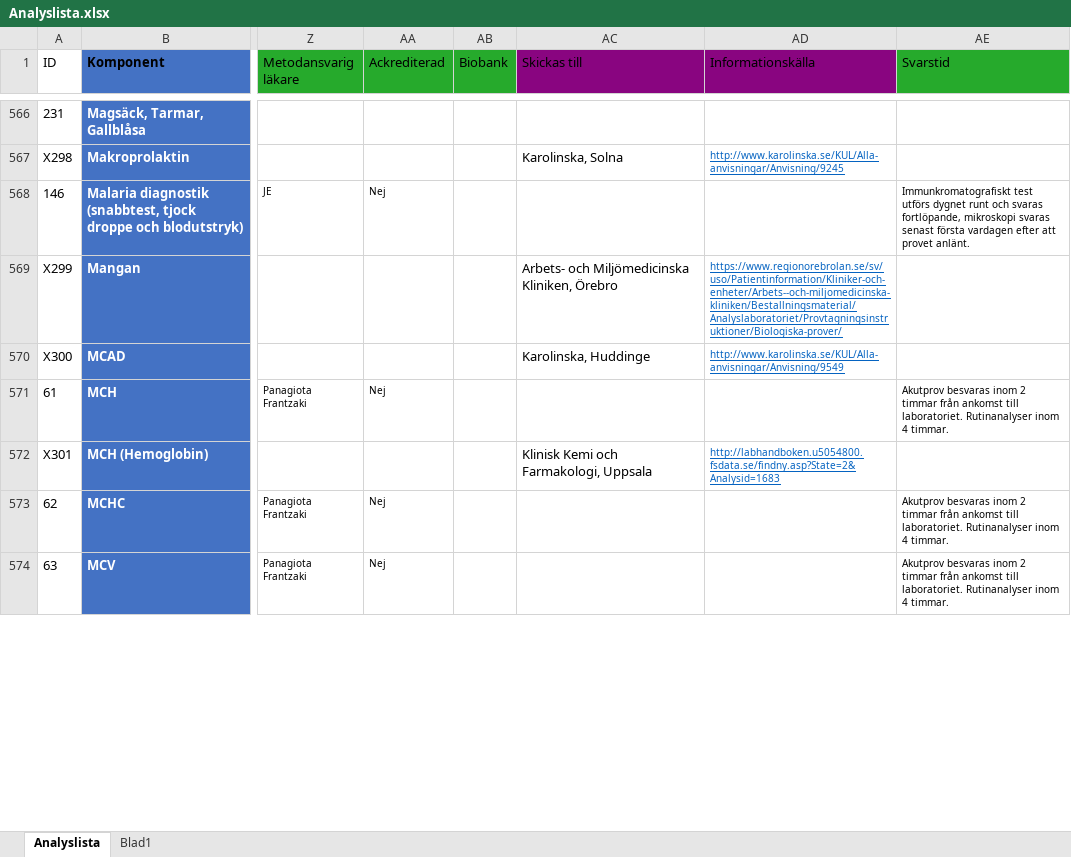
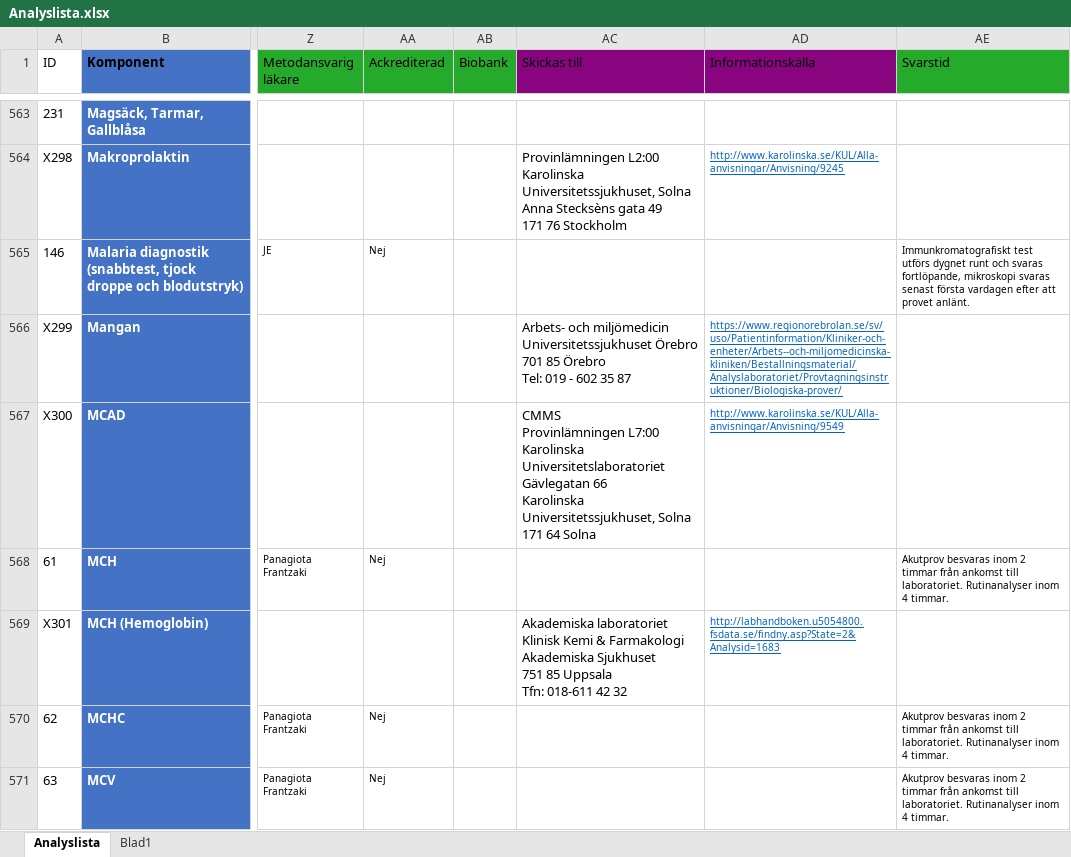
Before and after one commit to LabVastmanland/methodlist, an Excel workbook: Analyslista.xlsx, sheet Analyslista, drawn as a sheet; only a part is shown, gaps mark what is left out; values as stored, in another font and other column widths than the file's, no borders; conditional formats and table styles not drawn; addresses are those after the commit; ↵ is a line break in a cell; the diff covers the shown part only; the diff names each change by its address in the sheet, - before the commit and + after, or states it on an @@ line.

```diff
--- a/Analyslista.xlsx (sheet Analyslista)
+++ b/Analyslista.xlsx (sheet Analyslista)
-AC564 (Skickas till): Karolinska, Solna
+AC564 (Skickas till): Provinlämningen L2:00 ↵ Karolinska Universitetssjukhuset, Solna ↵ Anna Stecksèns gata 49 ↵ 171 76 Stockholm
-AC566 (Skickas till): Arbets- och Miljömedicinska Kliniken, Örebro
+AC566 (Skickas till): Arbets- och miljömedicin ↵ Universitetssjukhuset Örebro ↵ 701 85 Örebro ↵ Tel: 019 - 602 35 87
-AC567 (Skickas till): Karolinska, Huddinge
+AC567 (Skickas till): CMMS ↵ Provinlämningen L7:00 ↵ Karolinska Universitetslaboratoriet ↵ Gävlegatan 66 ↵ Karolinska Universitetssjukhuset, Solna ↵ 171 64 Solna
-AC569 (Skickas till): Klinisk Kemi och Farmakologi, Uppsala
+AC569 (Skickas till): Akademiska laboratoriet ↵ Klinisk Kemi & Farmakologi ↵ Akademiska Sjukhuset ↵ 751 85 Uppsala ↵ Tfn: 018-611 42 32
```
Also changed, not shown: 14 added rows, 17 removed rows, 11 moved rows, 527 edited cells and cell formats elsewhere in this sheet.
